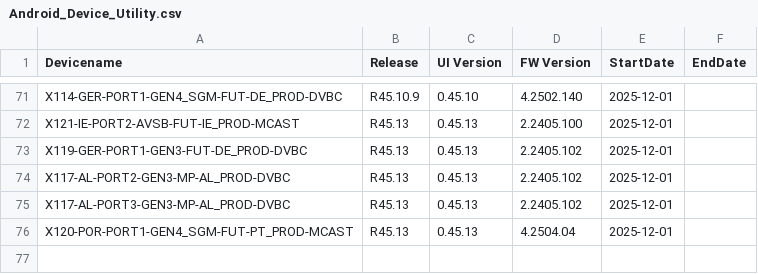
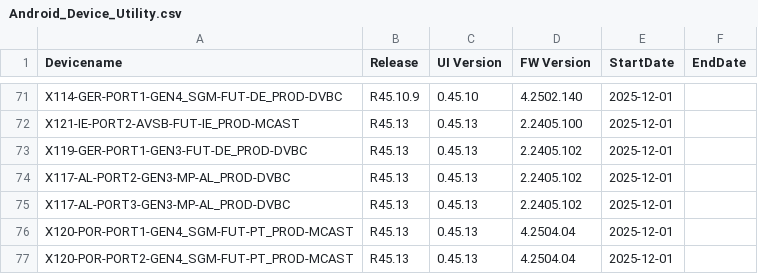
Before and after one commit to VFTV-Testing/VCOEQA-Utilities, a CSV file: DeviceInformation_Utility/Android_Device_Utility.csv, drawn as a sheet; only a part is shown, gaps mark what is left out; the diff names each change by its address in the sheet, - before the commit and + after, or states it on an @@ line.

Commit message:
Update device data for X120-POR-PORT2-GEN4_SGM-FUT-PT_PROD-MCAST

```diff
--- a/DeviceInformation_Utility/Android_Device_Utility.csv
+++ b/DeviceInformation_Utility/Android_Device_Utility.csv
+row 77: X120-POR-PORT2-GEN4_SGM-FUT-PT_PROD-MCAST | R45.13 | 0.45.13 | 4.2504.04 | 2025-12-01
```
